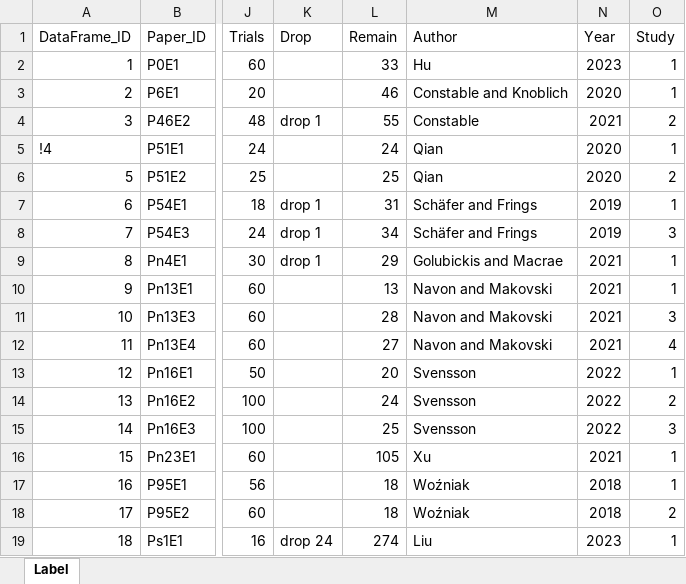
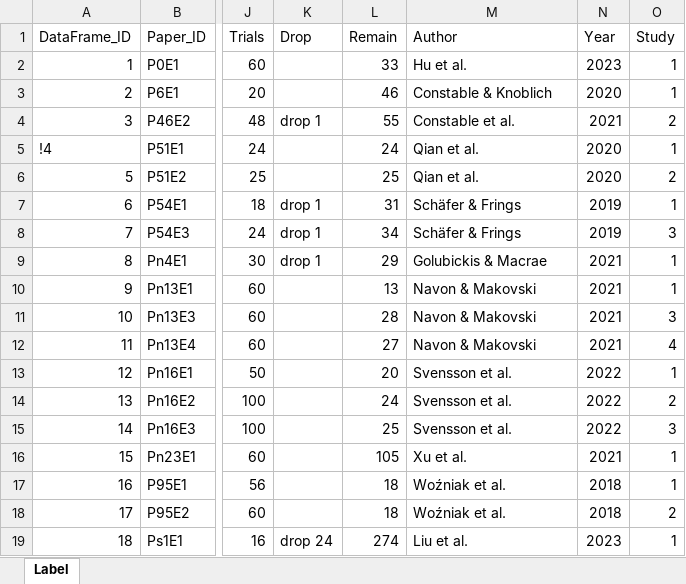
Before and after one commit to Chuan-Peng-Lab/ReliabilitySPE, an Excel workbook: 5_Analysis/Label.xlsx, sheet Label, drawn as a sheet; only a part is shown, gaps mark what is left out; values as stored, in another font and other column widths than the file's, no borders; the diff names each change by its address in the sheet, - before the commit and + after, or states it on an @@ line.

```diff
--- a/5_Analysis/Label.xlsx (sheet Label)
+++ b/5_Analysis/Label.xlsx (sheet Label)
-M2 (Author): Hu
+M2 (Author): Hu et al.
-M3 (Author): Constable and Knoblich
+M3 (Author): Constable & Knoblich
-M4 (Author): Constable
+M4 (Author): Constable et al.
-M5:M6 (Author): Qian
+M5:M6 (Author): Qian et al.
-M7:M8 (Author): Schäfer and Frings
+M7:M8 (Author): Schäfer & Frings
-M9 (Author): Golubickis and Macrae
+M9 (Author): Golubickis & Macrae
-M10:M12 (Author): Navon and Makovski
+M10:M12 (Author): Navon & Makovski
-M13:M15 (Author): Svensson
+M13:M15 (Author): Svensson et al.
-M16 (Author): Xu
+M16 (Author): Xu et al.
-M17:M18 (Author): Woźniak
+M17:M18 (Author): Woźniak et al.
-M19 (Author): Liu
+M19 (Author): Liu et al.
```
Also changed, not shown: 25 other files.
